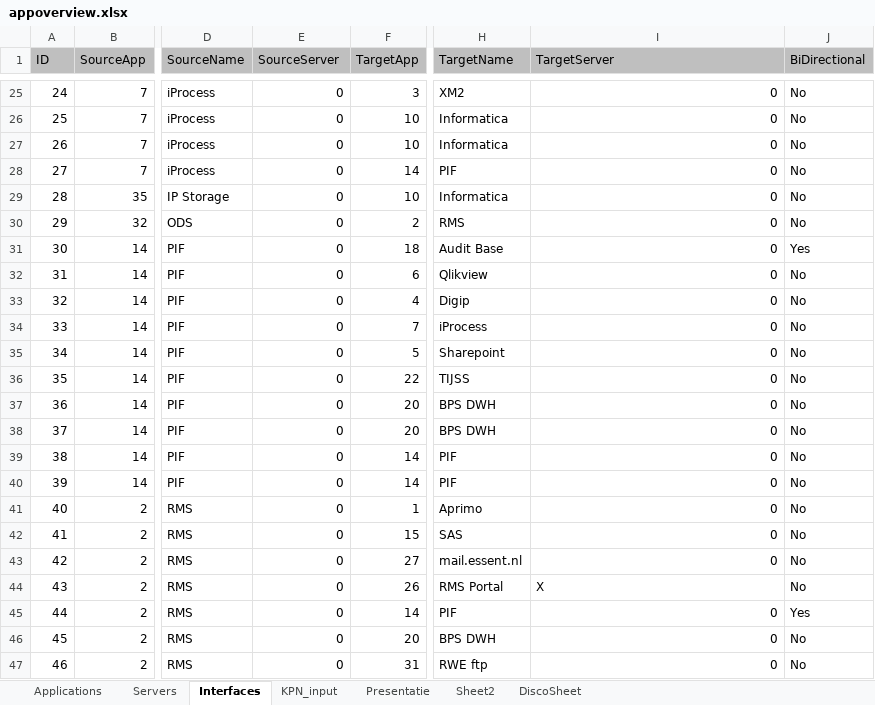
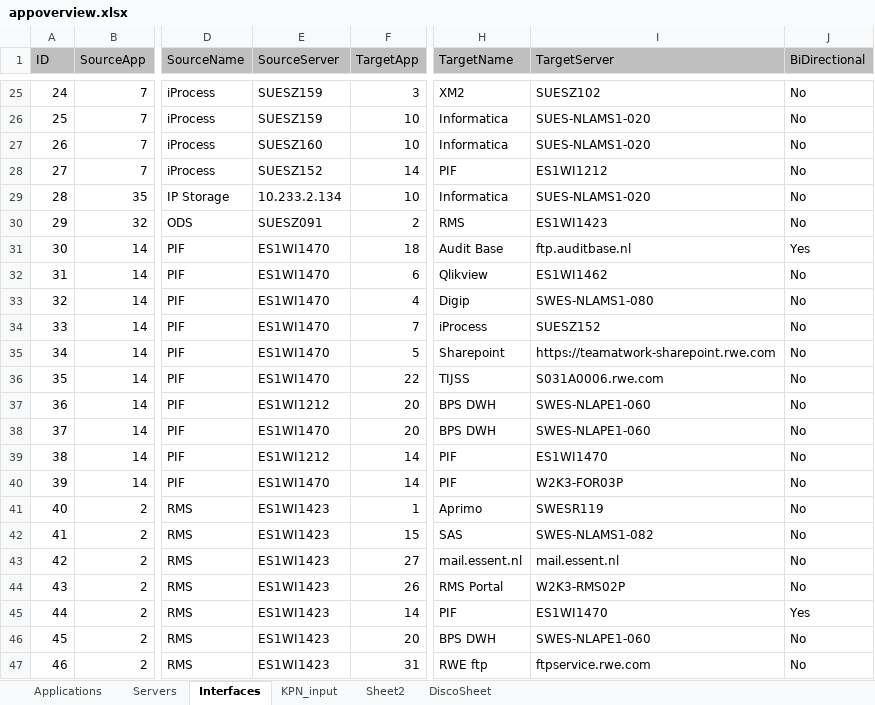
Before and after one commit to mrcorner/inframap, an Excel workbook: bin/appoverview.xlsx, sheet Interfaces, drawn as a sheet; only a part is shown, gaps mark what is left out; values as stored, in another font and other column widths than the file's, no borders; the diff covers the shown part only; the diff names each change by its address in the sheet, - before the commit and + after, or states it on an @@ line.

Commit message:
Weekly commit
Changes for full OTA picture, server lists

```diff
--- a/bin/appoverview.xlsx (sheet Interfaces)
+++ b/bin/appoverview.xlsx (sheet Interfaces)
-sheet tab: Presentatie
-E25:E26 (SourceServer): 0
+E25:E26 (SourceServer): SUESZ159
-I25 (TargetServer): 0
+I25 (TargetServer): SUESZ102
-I26:I27 (TargetServer): 0
+I26:I27 (TargetServer): SUES-NLAMS1-020
-E27 (SourceServer): 0
+E27 (SourceServer): SUESZ160
-E28 (SourceServer): 0
+E28 (SourceServer): SUESZ152
-I28 (TargetServer): 0
+I28 (TargetServer): ES1WI1212
-E29 (SourceServer): 0
+E29 (SourceServer): 10.233.2.134
-I29 (TargetServer): 0
+I29 (TargetServer): SUES-NLAMS1-020
-E30 (SourceServer): 0
+E30 (SourceServer): SUESZ091
-I30 (TargetServer): 0
+I30 (TargetServer): ES1WI1423
-E31:E36 (SourceServer): 0
+E31:E36 (SourceServer): ES1WI1470
-I31 (TargetServer): 0
+I31 (TargetServer): ftp.auditbase.nl
-I32 (TargetServer): 0
+I32 (TargetServer): ES1WI1462
-I33 (TargetServer): 0
+I33 (TargetServer): SWES-NLAMS1-080
-I34 (TargetServer): 0
+I34 (TargetServer): SUESZ152
-I35 (TargetServer): 0
+I35 (TargetServer): https://teamatwork-sharepoint.rwe.com
-I36 (TargetServer): 0
+I36 (TargetServer): S031A0006.rwe.com
-E37 (SourceServer): 0
+E37 (SourceServer): ES1WI1212
-I37:I38 (TargetServer): 0
+I37:I38 (TargetServer): SWES-NLAPE1-060
-E38 (SourceServer): 0
+E38 (SourceServer): ES1WI1470
-E39 (SourceServer): 0
+E39 (SourceServer): ES1WI1212
-I39 (TargetServer): 0
+I39 (TargetServer): ES1WI1470
-E40 (SourceServer): 0
+E40 (SourceServer): ES1WI1470
-I40 (TargetServer): 0
+I40 (TargetServer): W2K3-FOR03P
-E41:E47 (SourceServer): 0
+E41:E47 (SourceServer): ES1WI1423
-I41 (TargetServer): 0
+I41 (TargetServer): SWESR119
-I42 (TargetServer): 0
+I42 (TargetServer): SWES-NLAMS1-082
-I43 (TargetServer): 0
+I43 (TargetServer): mail.essent.nl
-I44 (TargetServer): X
+I44 (TargetServer): W2K3-RMS02P
-I45 (TargetServer): 0
+I45 (TargetServer): ES1WI1470
-I46 (TargetServer): 0
+I46 (TargetServer): SWES-NLAPE1-060
-I47 (TargetServer): 0
+I47 (TargetServer): ftpservice.rwe.com
```
Also changed, not shown: 154 edited cells elsewhere in this sheet, sheet KPN_input, sheet Servers, sheet Applications, formulas that keep their value, hidden cells, 3 other files.
